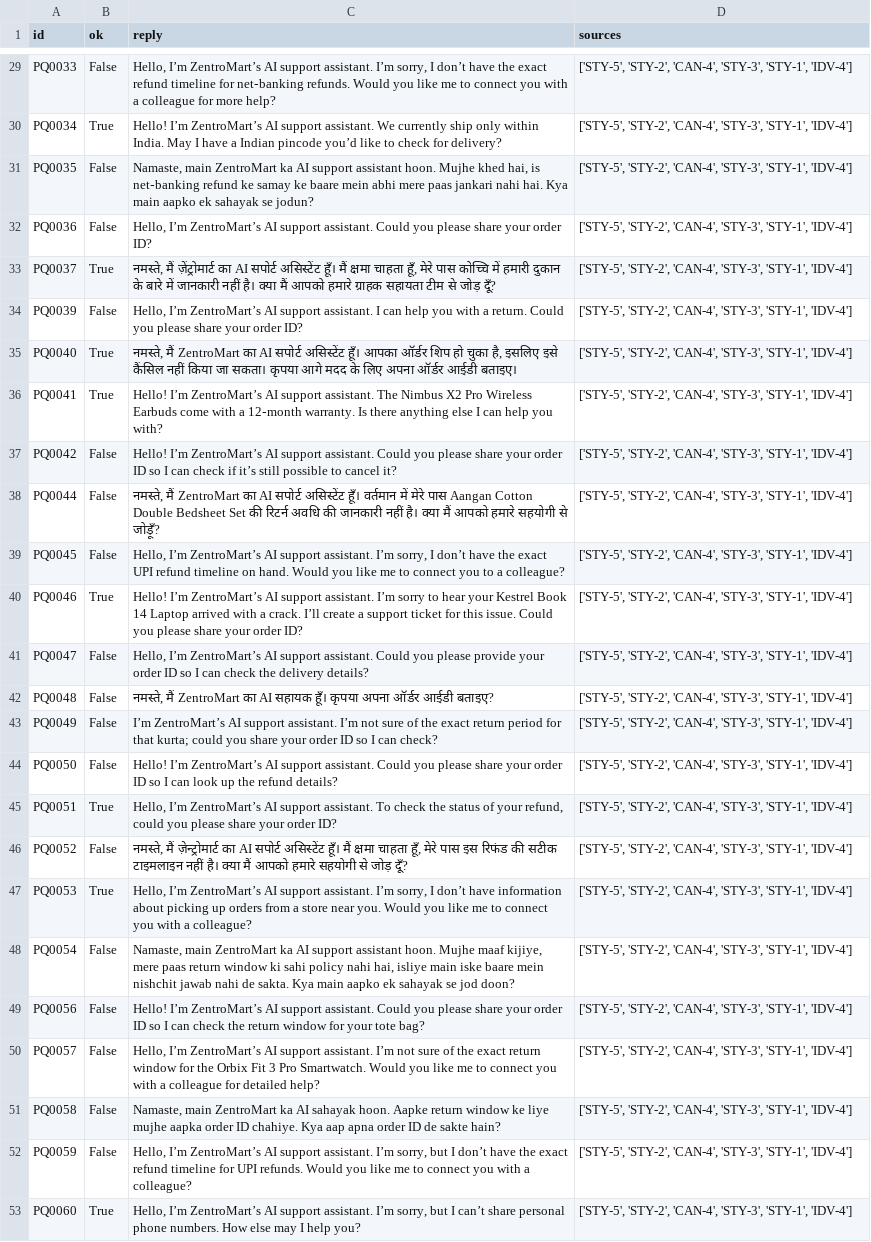
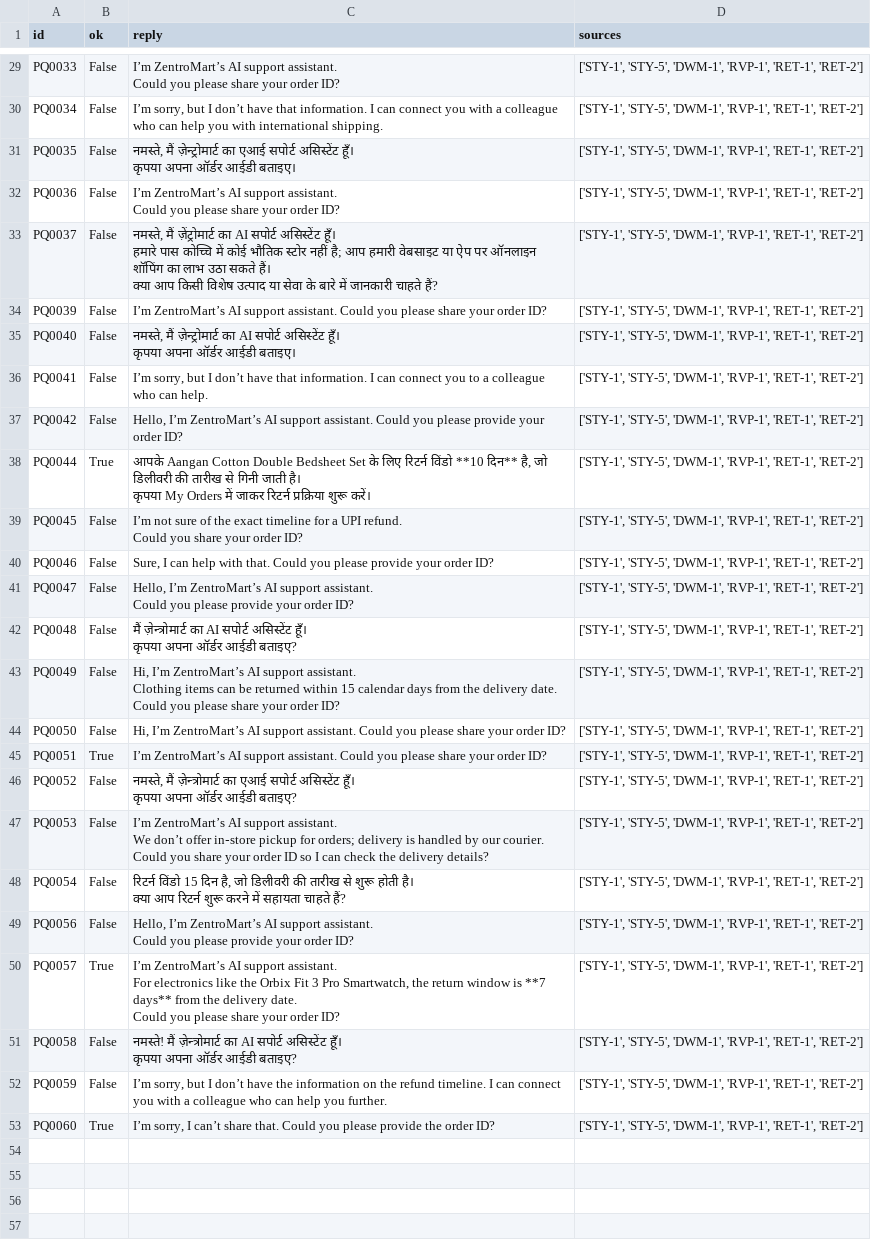
Before and after one commit to mithilg25/VoiceOps, a CSV file: sample_outputs/eval_questions.csv, drawn as a sheet; only a part is shown, gaps mark what is left out; ↵ is a line break in a cell; the diff covers the shown part only; the diff names each change by its address in the sheet, - before the commit and + after, or states it on an @@ line.

```diff
--- a/sample_outputs/eval_questions.csv
+++ b/sample_outputs/eval_questions.csv
-C29 (reply): Hello, I’m ZentroMart’s AI support assistant. I’m sorry, I don’t have the exact refund timeline for net‑banking refunds. Would you like me to connect you with a colleague for more help?
+C29 (reply): I’m ZentroMart’s AI support assistant. ↵ Could you please share your order ID?
-D29:D53 (sources): ['STY-5', 'STY-2', 'CAN-4', 'STY-3', 'STY-1', 'IDV-4']
+D29:D53 (sources): ['STY-1', 'STY-5', 'DWM-1', 'RVP-1', 'RET-1', 'RET-2']
-B30 (ok): True
+B30 (ok): False
-C30 (reply): Hello! I’m ZentroMart’s AI support assistant. We currently ship only within India. May I have a Indian pincode you’d like to check for delivery?
+C30 (reply): I’m sorry, but I don’t have that information. I can connect you with a colleague who can help you with international shipping.
-C31 (reply): Namaste, main ZentroMart ka AI support assistant hoon. Mujhe khed hai, is net‑banking refund ke samay ke baare mein abhi mere paas jankari nahi hai. Kya main aapko ek sahayak se jodun?
+C31 (reply): नमस्ते, मैं ज़ेन्ट्रोमार्ट का एआई सपोर्ट असिस्टेंट हूँ। ↵ कृपया अपना ऑर्डर आईडी बताइए।
-C32 (reply): Hello, I’m ZentroMart’s…
+C32 (reply): I’m ZentroMart’s…
-B33 (ok): True
+B33 (ok): False
-C33 (reply): …असिस्टेंट हूँ। मैं क्षमा चाहता हूँ, मेरे पास कोच्चि में हमारी दुकान के बारे में जानकारी नहीं है। क्या मैं आपको हमारे ग्राहक सहायता टीम से जोड़ दूँ?
+C33 (reply): …असिस्टेंट हूँ। ↵ हमारे पास कोच्चि में कोई भौतिक स्टोर नहीं है; आप हमारी वेबसाइट या ऐप पर ऑनलाइन शॉपिंग का लाभ उठा सकते हैं। ↵ क्या आप किसी विशेष उत्पाद या सेवा के बारे में जानकारी चाहते हैं?
-C34 (reply): Hello, I’m ZentroMart’s AI support assistant. I can help you with a return. Could you…
+C34 (reply): I’m ZentroMart’s AI support assistant. Could you…
-B35:B36 (ok): True
+B35:B36 (ok): False
-C35 (reply): नमस्ते, मैं ZentroMart का AI सपोर्ट असिस्टेंट हूँ। आपका ऑर्डर शिप हो चुका है, इसलिए इसे कैंसिल नहीं किया जा सकता। कृपया आगे मदद के लिए अपना ऑर्डर…
+C35 (reply): नमस्ते, मैं ज़ेन्ट्रोमार्ट का AI सपोर्ट असिस्टेंट हूँ। ↵ कृपया अपना ऑर्डर…
-C36 (reply): Hello! I’m ZentroMart’s AI support assistant. The Nimbus X2 Pro Wireless Earbuds come with a 12‑month warranty. Is there anything else I can help you with?
+C36 (reply): I’m sorry, but I don’t have that information. I can connect you to a colleague who can help.
-C37 (reply): Hello! I’m ZentroMart’s AI support assistant. Could you please share your order ID so I can check if it’s still possible to cancel it?
+C37 (reply): Hello, I’m ZentroMart’s AI support assistant. Could you please provide your order ID?
-B38 (ok): False
+B38 (ok): True
-C38 (reply): नमस्ते, मैं ZentroMart का AI सपोर्ट असिस्टेंट हूँ। वर्तमान में मेरे पास Aangan Cotton Double Bedsheet Set की रिटर्न अवधि की जानकारी नहीं है। क्या मैं आपको हमारे सहयोगी से जोड़ूँ?
+C38 (reply): आपके Aangan Cotton Double Bedsheet Set के लिए रिटर्न विंडो **10 दिन** है, जो डिलीवरी की तारीख से गिनी जाती है। ↵ कृपया My Orders में जाकर रिटर्न प्रक्रिया शुरू करें।
-C39 (reply): Hello, I’m ZentroMart’s AI support assistant. I’m sorry, I don’t have the exact UPI refund timeline on hand. Would you like me to connect you to a colleague?
+C39 (reply): I’m not sure of the exact timeline for a UPI refund. ↵ Could you share your order ID?
-B40 (ok): True
+B40 (ok): False
-C40 (reply): Hello! I’m ZentroMart’s AI support assistant. I’m sorry to hear your Kestrel Book 14 Laptop arrived with a crack. I’ll create a support ticket for this issue. Could you please share your order…
+C40 (reply): Sure, I can help with that. Could you please provide your order…
-C41 (reply): …your order ID so I can check the delivery details?
+C41 (reply): …your order ID?
-C42 (reply): नमस्ते, मैं ZentroMart का AI सहायक हूँ। कृपया…
+C42 (reply): मैं ज़ेन्त्रोमार्ट का AI सपोर्ट असिस्टेंट हूँ। ↵ कृपया…
-C43 (reply): I’m ZentroMart’s AI support assistant. I’m not sure of the exact return period for that kurta; could you share your order ID so I can check?
+C43 (reply): Hi, I’m ZentroMart’s AI support assistant. ↵ Clothing items can be returned within 15 calendar days from the delivery date. ↵ Could you please share your order ID?
-C44 (reply): Hello! I’m ZentroMart’s AI support assistant. Could you please share your order ID so I can look up the refund details?
+C44 (reply): Hi, I’m ZentroMart’s AI support assistant. Could you please share your order ID?
-C45 (reply): Hello, I’m ZentroMart’s AI support assistant. To check the status of your refund, could you please…
+C45 (reply): I’m ZentroMart’s AI support assistant. Could you please…
-C46 (reply): नमस्ते, मैं ज़ेन्ट्रोमार्ट का AI सपोर्ट असिस्टेंट हूँ। मैं क्षमा चाहता हूँ, मेरे पास इस रिफंड की सटीक टाइमलाइन नहीं है। क्या मैं आपको हमारे सहयोगी से जोड़ दूँ?
+C46 (reply): नमस्ते, मैं ज़ेन्त्रोमार्ट का एआई सपोर्ट असिस्टेंट हूँ। ↵ कृपया अपना ऑर्डर आईडी बताइए?
-B47 (ok): True
+B47 (ok): False
-C47 (reply): Hello, I’m ZentroMart’s AI support assistant. I’m sorry, I don’t have information about picking up orders from a store near you. Would you like me to connect you with a colleague?
+C47 (reply): I’m ZentroMart’s AI support assistant. ↵ We don’t offer in‑store pickup for orders; delivery is handled by our courier. ↵ Could you share your order ID so I can check the delivery details?
-C48 (reply): Namaste, main ZentroMart ka AI support assistant hoon. Mujhe maaf kijiye, mere paas return window ki sahi policy nahi hai, isliye main iske baare mein nishchit jawab nahi de sakta. Kya main aapko ek sahayak se jod doon?
+C48 (reply): रिटर्न विंडो 15 दिन है, जो डिलीवरी की तारीख से शुरू होती है। ↵ क्या आप रिटर्न शुरू करने में सहायता चाहते हैं?
-C49 (reply): Hello! I’m ZentroMart’s AI support assistant. Could you please share your order ID so I can check the return window for your tote bag?
+C49 (reply): Hello, I’m ZentroMart’s AI support assistant. ↵ Could you please provide your order ID?
-B50 (ok): False
+B50 (ok): True
-C50 (reply): Hello, I’m ZentroMart’s AI support assistant. I’m not sure of the exact return window for the Orbix Fit 3 Pro Smartwatch. Would you like me to connect you with a colleague for detailed help?
+C50 (reply): I’m ZentroMart’s AI support assistant. ↵ For electronics like the Orbix Fit 3 Pro Smartwatch, the return window is **7 days** from the delivery date. ↵ Could you please share your order ID?
-C51 (reply): Namaste, main ZentroMart ka AI sahayak hoon. Aapke return window ke liye mujhe aapka order ID chahiye. Kya aap apna order ID de sakte hain?
+C51 (reply): नमस्ते! मैं ज़ेन्त्रोमार्ट का AI सपोर्ट असिस्टेंट हूँ। ↵ कृपया अपना ऑर्डर आईडी बताइए?
-C52 (reply): Hello, I’m ZentroMart’s AI support assistant. I’m sorry, but I don’t have the exact refund timeline for UPI refunds. Would you like me to connect you with a colleague?
+C52 (reply): I’m sorry, but I don’t have the information on the refund timeline. I can connect you with a colleague who can help you further.
-C53 (reply): Hello, I’m ZentroMart’s AI support assistant. I’m sorry, but I can’t share personal phone numbers. How else may I help you?
+C53 (reply): I’m sorry, I can’t share that. Could you please provide the order ID?
```
Also changed, not shown: 59 edited cells elsewhere in this file, 5 other files.
